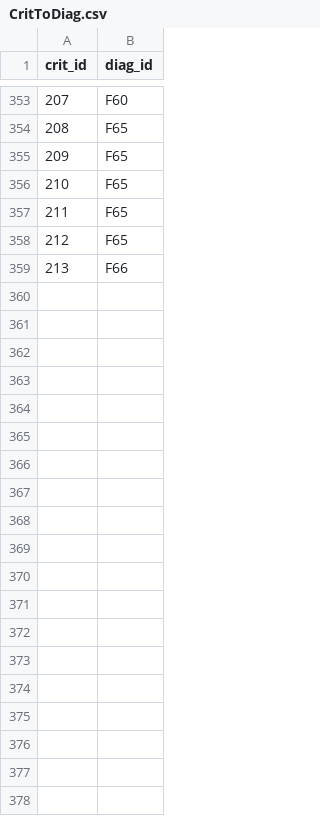
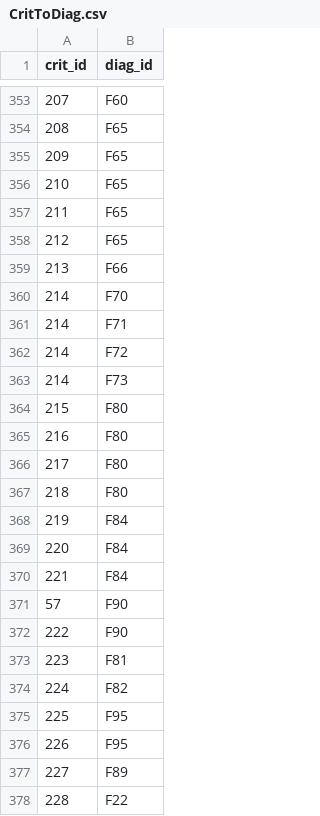
Before and after one commit to ll2909/ICon_mental_diagnosis, a CSV file: datasets/CritToDiag.csv, drawn as a sheet; only a part is shown, gaps mark what is left out; the diff covers the shown part only; the diff names each change by its address in the sheet, - before the commit and + after, or states it on an @@ line.

```diff
--- a/datasets/CritToDiag.csv
+++ b/datasets/CritToDiag.csv
+row 360: 214 | F70
+row 361: 214 | F71
+row 362: 214 | F72
+row 363: 214 | F73
+row 364: 215 | F80
+row 365: 216 | F80
+row 366: 217 | F80
+row 367: 218 | F80
+row 368: 219 | F84
+row 369: 220 | F84
+row 370: 221 | F84
+row 371: 57 | F90
+row 372: 222 | F90
+row 373: 223 | F81
+row 374: 224 | F82
+row 375: 225 | F95
+row 376: 226 | F95
+row 377: 227 | F89
+row 378: 228 | F22
```
Also changed, not shown: 9 added rows elsewhere in this file, datasets/Criteria.csv, datasets/Diagnosis.csv.
